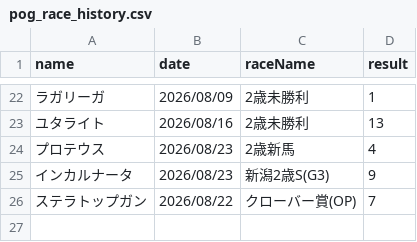
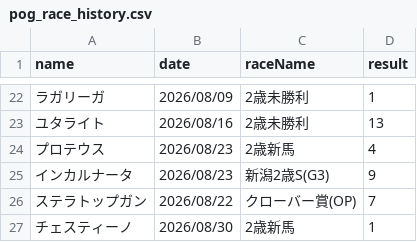
Before and after one commit to tknishi2438-ctrl/marukome, a CSV file: pog_race_history.csv, drawn as a sheet; only a part is shown, gaps mark what is left out.

```diff
--- a/pog_race_history.csv
+++ b/pog_race_history.csv
@@ -26 +26,2 @@ name,date,raceName,result
 "ステラトップガン","2026/08/22","クローバー賞(OP)","7"
+"チェスティーノ","2026/08/30","2歳新馬","1"
```
